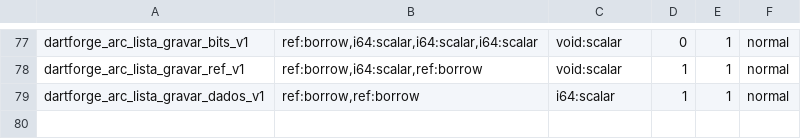
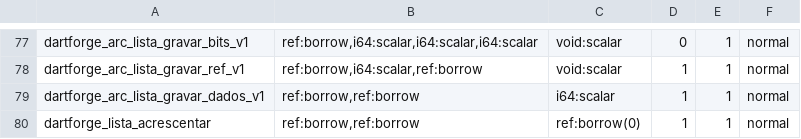
Before and after one commit to insinfo/dartforge, a TSV file: crates/runtime/ownership.tsv, drawn as a sheet; only a part is shown, gaps mark what is left out; the diff names each change by its address in the sheet, - before the commit and + after, or states it on an @@ line.

Commit message:
Audita crescimento de listas ARC e resolve Phis Ref com entradas mistas

```diff
--- a/crates/runtime/ownership.tsv
+++ b/crates/runtime/ownership.tsv
+row 80: dartforge_lista_acrescentar | ref:borrow,ref:borrow | ref:borrow(0) | 1 | 1 | normal
```
Also changed, not shown: 8 other files.
